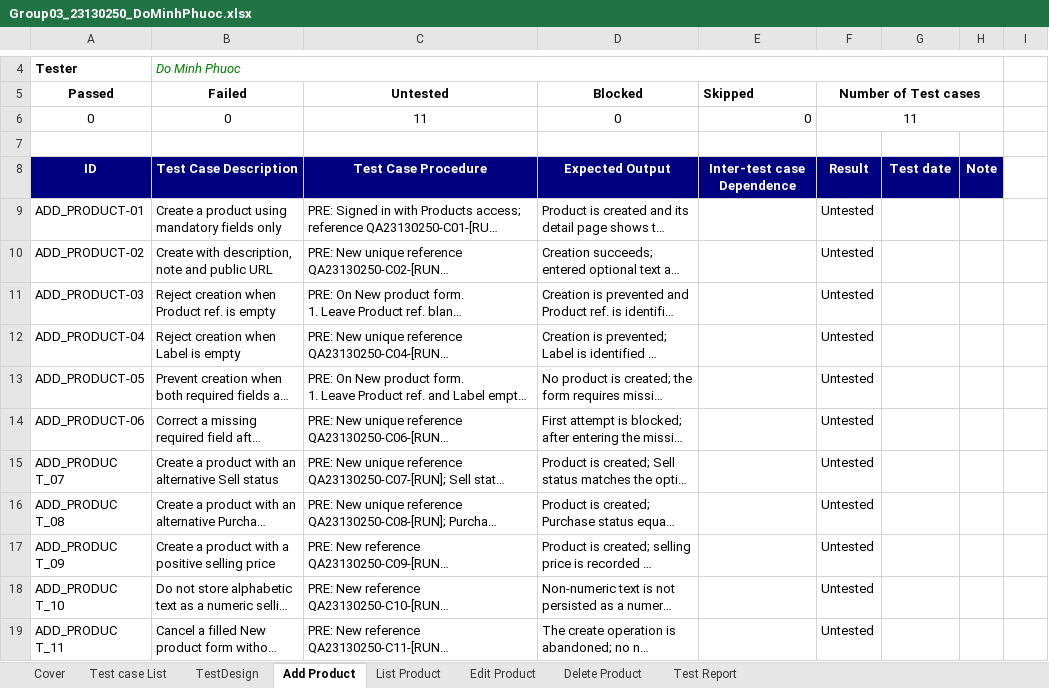
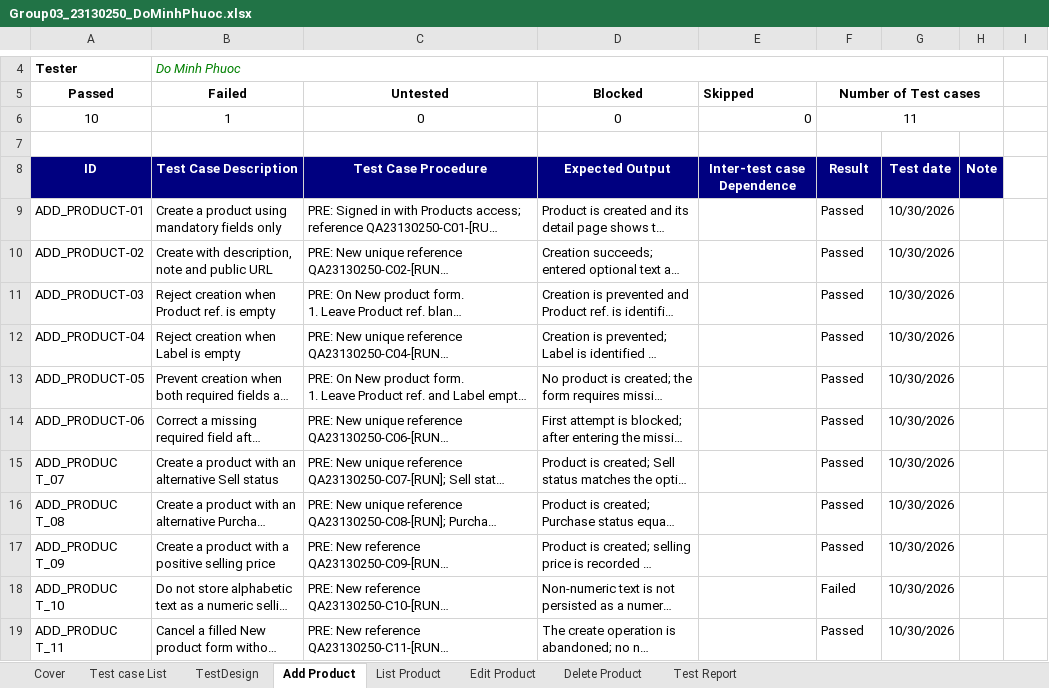
Before and after one commit to CrisDoDev/Group03_Dolibarr, an Excel workbook: Group03_23130250_DoMinhPhuoc.xlsx, sheet Add Product, drawn as a sheet; only a part is shown, gaps mark what is left out; long unchanged cells end in …; values as stored, in another font and other column widths than the file's, no borders; the diff names each change by its address in the sheet, - before the commit and + after, or states it on an @@ line.

Commit message:
Implement automation scripts for product functionality and update test documentation.

```diff
--- a/Group03_23130250_DoMinhPhuoc.xlsx (sheet Add Product)
+++ b/Group03_23130250_DoMinhPhuoc.xlsx (sheet Add Product)
-A6 (Passed): 0
+A6 (Passed): 10
-B6 (Failed): 0
+B6 (Failed): 1
-C6 (Untested): 11
+C6 (Untested): 0
-F9:F17 (Number of Test cases): Untested
+F9:F17 (Number of Test cases): Passed
-G9:G19: (empty)
+G9:G19: 10/30/2026
-F18 (Number of Test cases): Untested
+F18 (Number of Test cases): Failed
-F19 (Number of Test cases): Untested
+F19 (Number of Test cases): Passed
```
Also changed, not shown: sheet Edit Product, sheet Test Report, sheet List Product, sheet Delete Product, charts or pictures, 1 other file.
